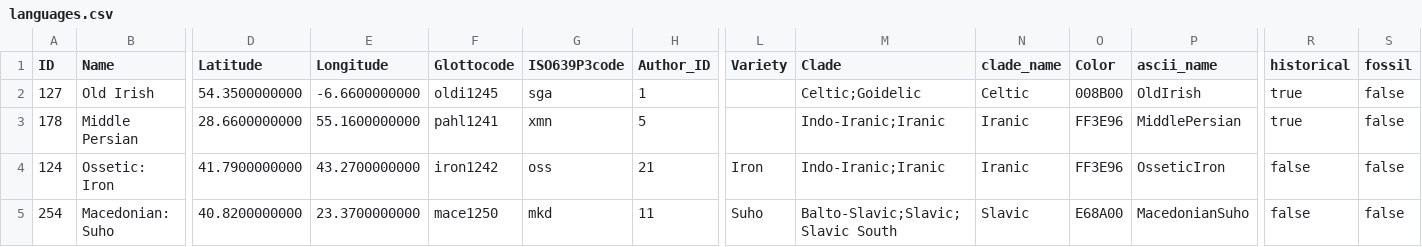
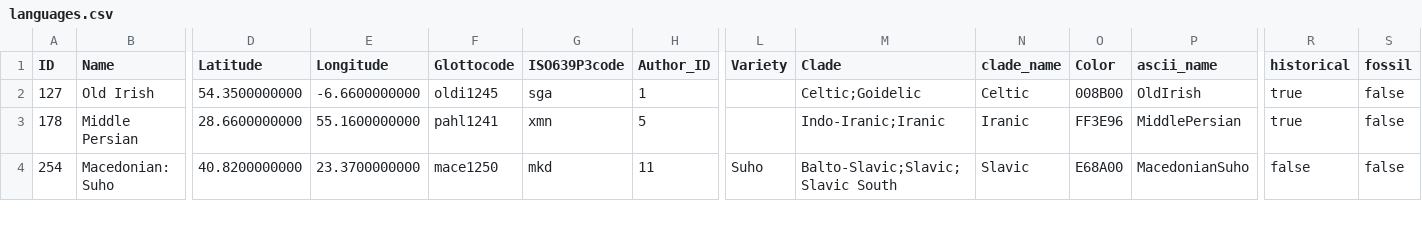
Before and after one commit to lexibank/iecor, a CSV file: cldf/languages.csv, drawn as a sheet; only a part is shown, gaps mark what is left out; removed rows and columns are numbered as before the commit, all else as after; rows hold the shown columns only; the diff covers the shown part only; the diff names each change by its address in the sheet, - before the commit and + after, or states it on an @@ line.

Commit message:
metadata update for languages

```diff
--- a/cldf/languages.csv
+++ b/cldf/languages.csv
-row 4: 124 | Ossetic: Iron | 41.7900000000 | 43.2700000000 | iron1242 | oss | 21 | Iron | Indo-Iranic;Iranic | Iranic | FF3E96 | OsseticIron | false | false
```
Also changed, not shown: 5 added rows and 4 removed rows elsewhere in this file, raw/language.csv.
